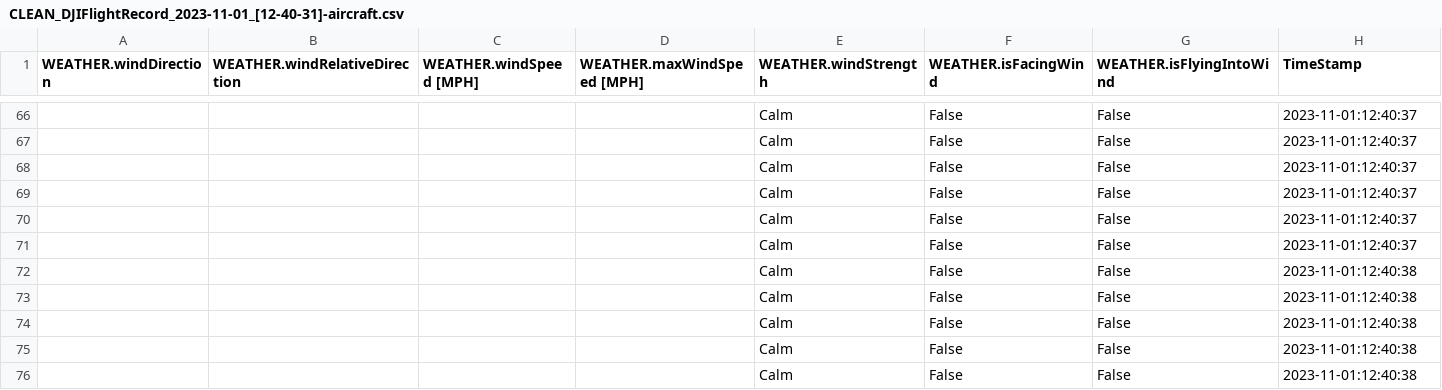
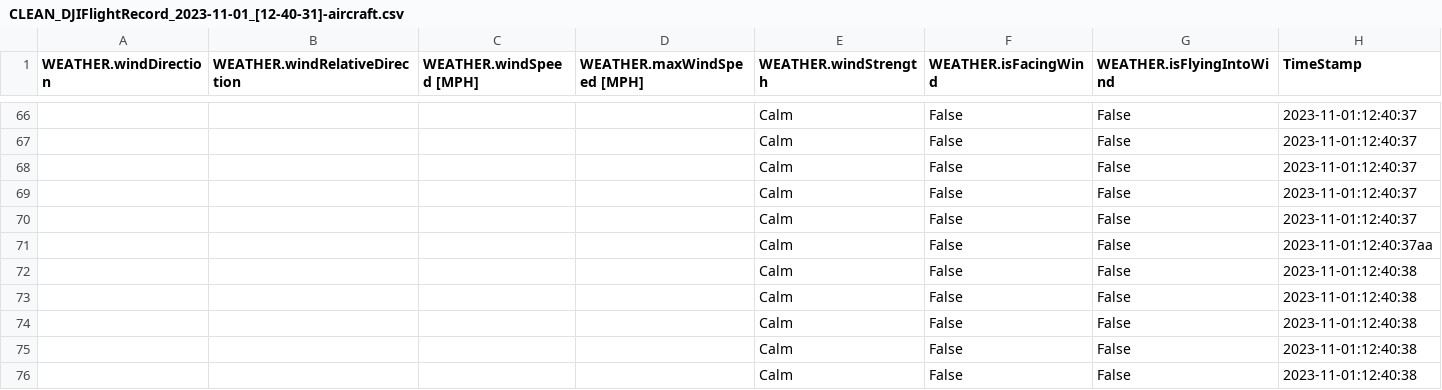
Before and after one commit to Zea595/DJI-Anemometer-Calibration, a CSV file: Data/Cleaned/CLEAN_DJIFlightRecord_2023-11-01_[12-40-31]-aircraft.csv, drawn as a sheet; only a part is shown, gaps mark what is left out.

```diff
--- a/Data/Cleaned/CLEAN_DJIFlightRecord_2023-11-01_[12-40-31]-aircraft.csv
+++ b/Data/Cleaned/CLEAN_DJIFlightRecord_2023-11-01_[12-40-31]-aircraft.csv
@@ -70,3 +70,3 @@ WEATHER.windDirection,WEATHER.windRelativeDirection,WEATHER.windSpeed [MPH],WEAT
 ,,,,Calm,False,False,2023-11-01:12:40:37
-,,,,Calm,False,False,2023-11-01:12:40:37
+,,,,Calm,False,False,2023-11-01:12:40:37aa
 ,,,,Calm,False,False,2023-11-01:12:40:38
```
Also changed, not shown: 2 other files.
